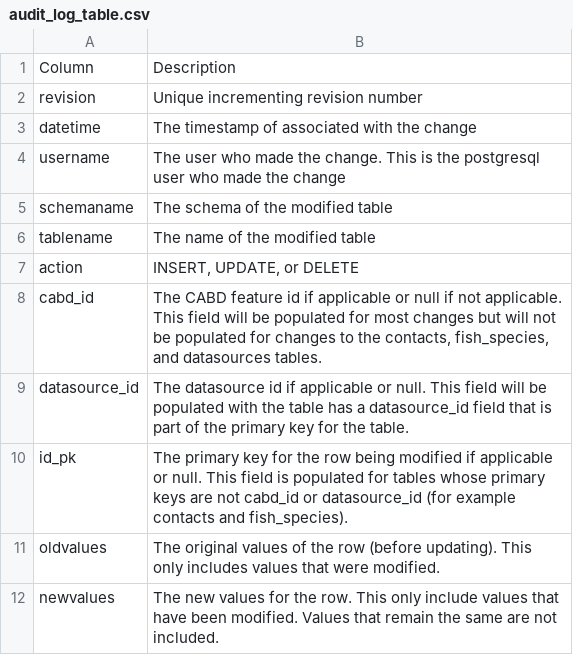
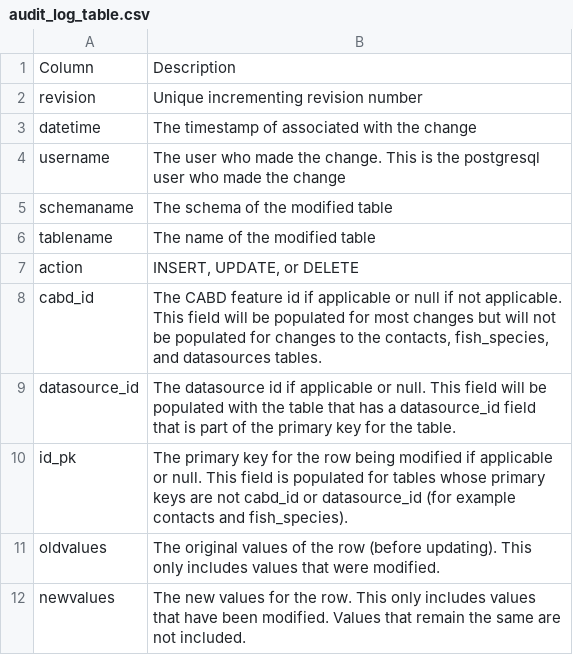
Before and after one commit to Canadian-Wildlife-Federation/Documentation, a CSV file: docs/source/docs_tech/tbl/audit_log_table.csv, drawn as a sheet; the diff names each change by its address in the sheet, - before the commit and + after, or states it on an @@ line.

```diff
--- a/docs/source/docs_tech/tbl/audit_log_table.csv
+++ b/docs/source/docs_tech/tbl/audit_log_table.csv
-B9: …the table has a…
+B9: …the table that has a…
-B12: …This only include values that…
+B12: …This only includes values that…
```
Also changed, not shown: docs/source/docs_tech/tbl/attribute-set.csv, docs/source/docs_tech/tbl/contacts.csv, 10 other files.
